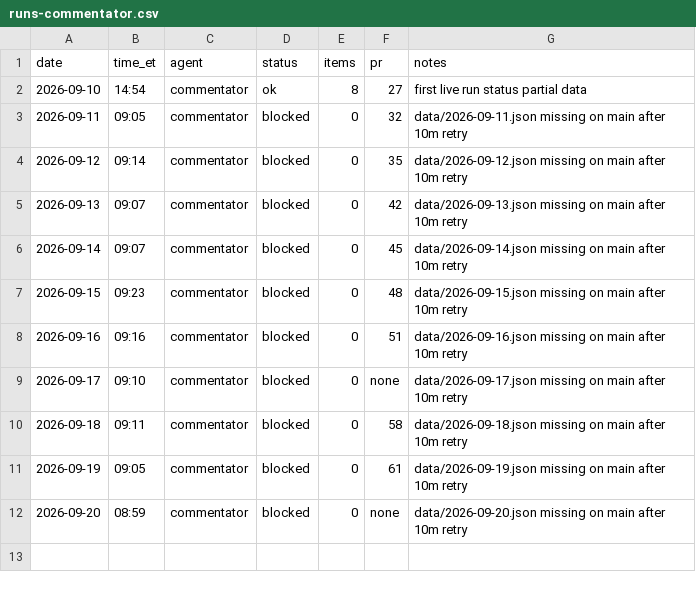
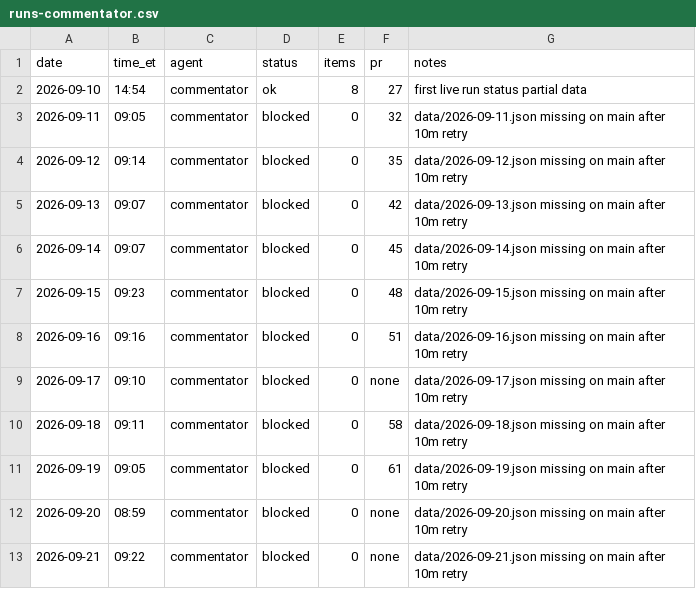
Before and after one commit to jwatson7399/ai-auditing-dashboard, a CSV file: log/runs-commentator.csv, drawn as a sheet.

Commit message:
Commentator log 2026-09-21 (blocked)

```diff
--- a/log/runs-commentator.csv
+++ b/log/runs-commentator.csv
@@ -12 +12,2 @@ date,time_et,agent,status,items,pr,notes
 2026-09-20,08:59,commentator,blocked,0,none,data/2026-09-20.json missing on main after 10m retry
+2026-09-21,09:22,commentator,blocked,0,none,data/2026-09-21.json missing on main after 10m retry
```
